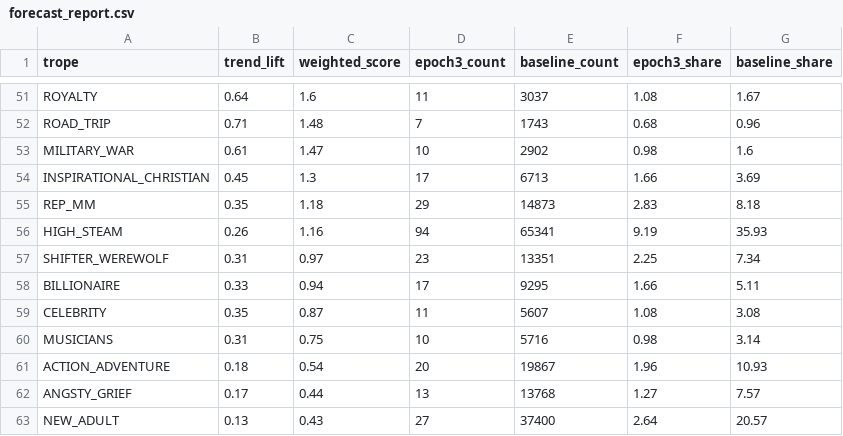
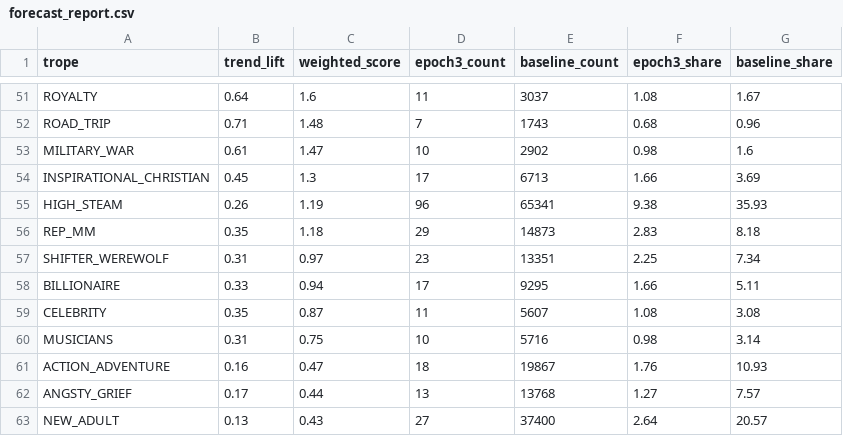
Before and after one commit to mariah32p/threnne-analytics, a CSV file: data/exports/forecast_report.csv, drawn as a sheet; only a part is shown, gaps mark what is left out; the diff covers the shown part only.

```diff
--- a/data/exports/forecast_report.csv
+++ b/data/exports/forecast_report.csv
@@ -54,4 +54,4 @@ MILITARY_WAR,0.61,1.47,10,2902,0.98,1.6
 INSPIRATIONAL_CHRISTIAN,0.45,1.3,17,6713,1.66,3.69
+HIGH_STEAM,0.26,1.19,96,65341,9.38,35.93
 REP_MM,0.35,1.18,29,14873,2.83,8.18
-HIGH_STEAM,0.26,1.16,94,65341,9.19,35.93
 SHIFTER_WEREWOLF,0.31,0.97,23,13351,2.25,7.34
@@ -60,3 +60,3 @@ CELEBRITY,0.35,0.87,11,5607,1.08,3.08
 MUSICIANS,0.31,0.75,10,5716,0.98,3.14
-ACTION_ADVENTURE,0.18,0.54,20,19867,1.96,10.93
+ACTION_ADVENTURE,0.16,0.47,18,19867,1.76,10.93
 ANGSTY_GRIEF,0.17,0.44,13,13768,1.27,7.57
```
Also changed, not shown: 1 added row, 1 removed row and 57 edited cells elsewhere in this file, data/exports/forecast_stacks_report.csv, data/exports/unmapped_shelves.csv, 3 other files.
